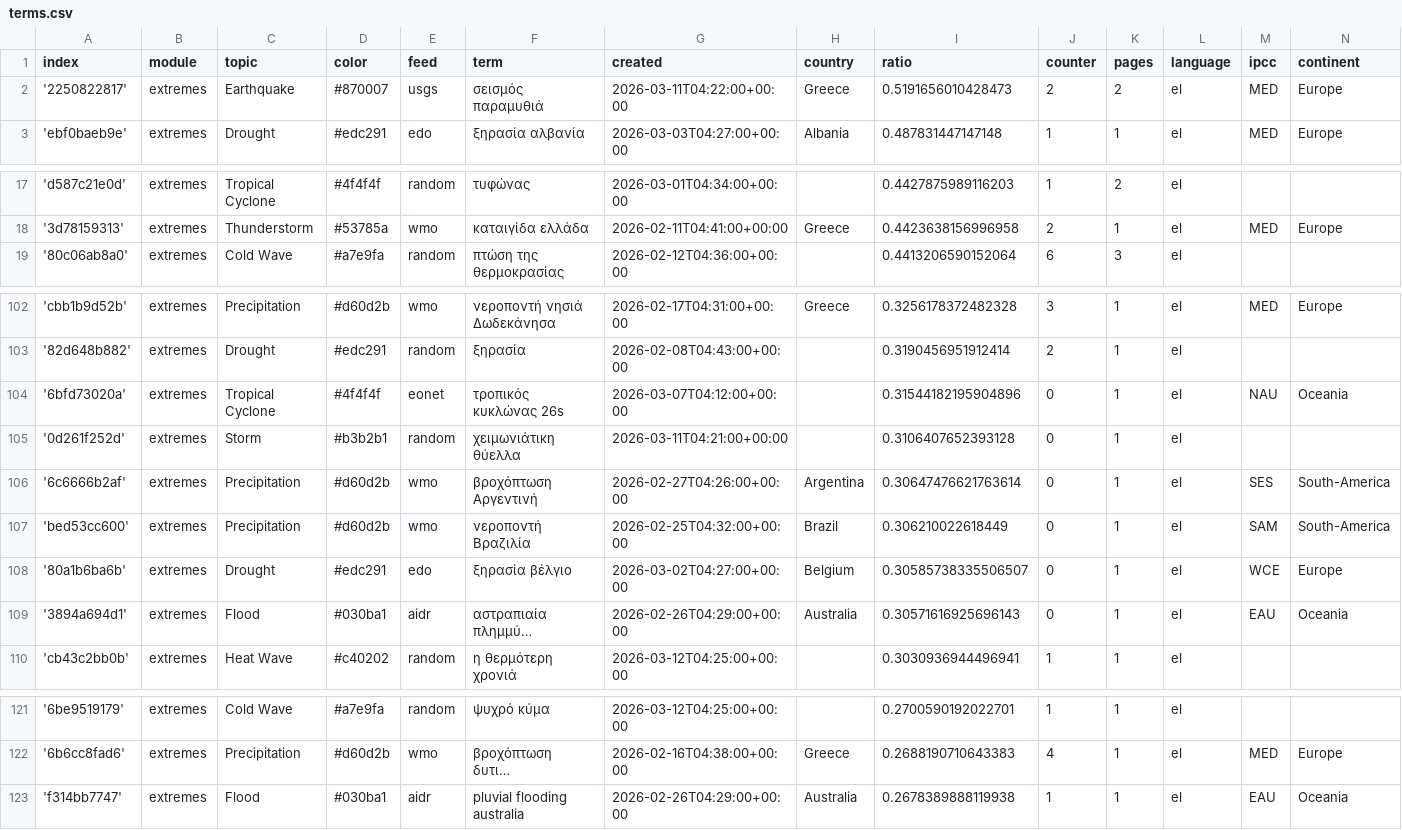
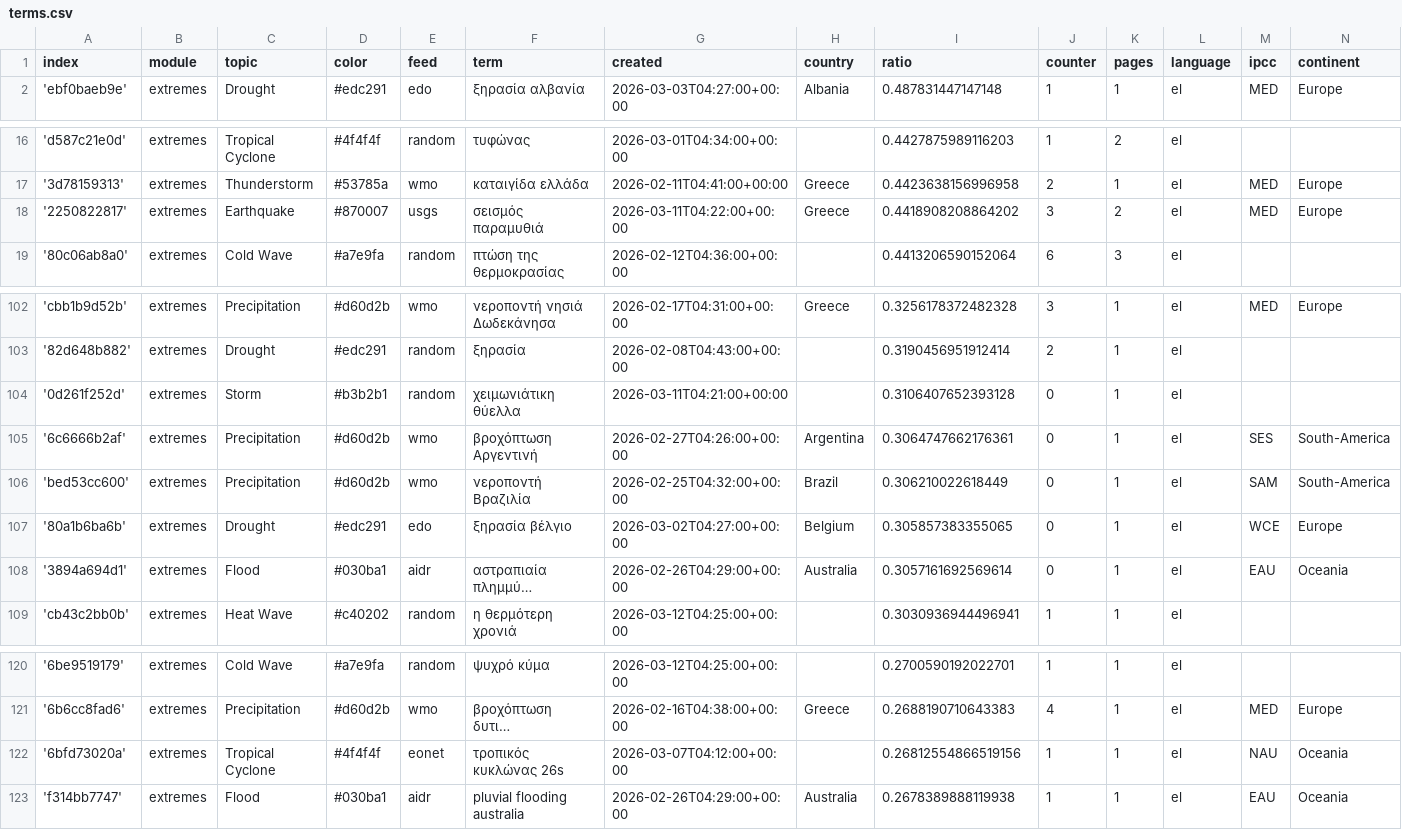
Before and after one commit to newsWhisperer/greekExtremes, a CSV file: terms.csv, drawn as a sheet; only a part is shown, gaps mark what is left out; long unchanged cells end in …; removed rows and columns are numbered as before the commit, all else as after; the diff names each change by its address in the sheet, - before the commit and + after, or states it on an @@ line.

Commit message:
Commit from GitHub Actions (harvest:0.0)

```diff
--- a/terms.csv
+++ b/terms.csv
-row 2: '2250822817' | extremes | Earthquake | #870007 | usgs | σεισμός παραμυθιά | 2026-03-11T04:22:00+00:00 | Greece | 0.5191656010428473 | 2 | 2 | el | MED | Europe
+row 18: '2250822817' | extremes | Earthquake | #870007 | usgs | σεισμός παραμυθιά | 2026-03-11T04:22:00+00:00 | Greece | 0.4418908208864202 | 3 | 2 | el | MED | Europe
-row 104: '6bfd73020a' | extremes | Tropical Cyclone | #4f4f4f | eonet | τροπικός κυκλώνας 26s | 2026-03-07T04:12:00+00:00 |  | 0.31544182195904896 | 0 | 1 | el | NAU | Oceania
-I105 (ratio): 0.30647476621763614
+I105 (ratio): 0.3064747662176361
-I107 (ratio): 0.30585738335506507
+I107 (ratio): 0.305857383355065
-I108 (ratio): 0.30571616925696143
+I108 (ratio): 0.3057161692569614
+row 122: '6bfd73020a' | extremes | Tropical Cyclone | #4f4f4f | eonet | τροπικός κυκλώνας 26s | 2026-03-07T04:12:00+00:00 |  | 0.26812554866519156 | 1 | 1 | el | NAU | Oceania
```
